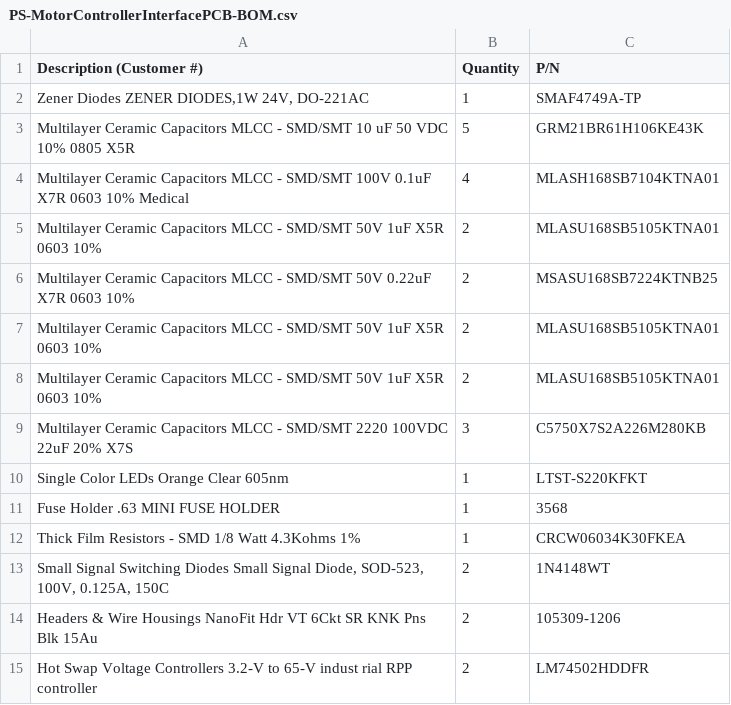
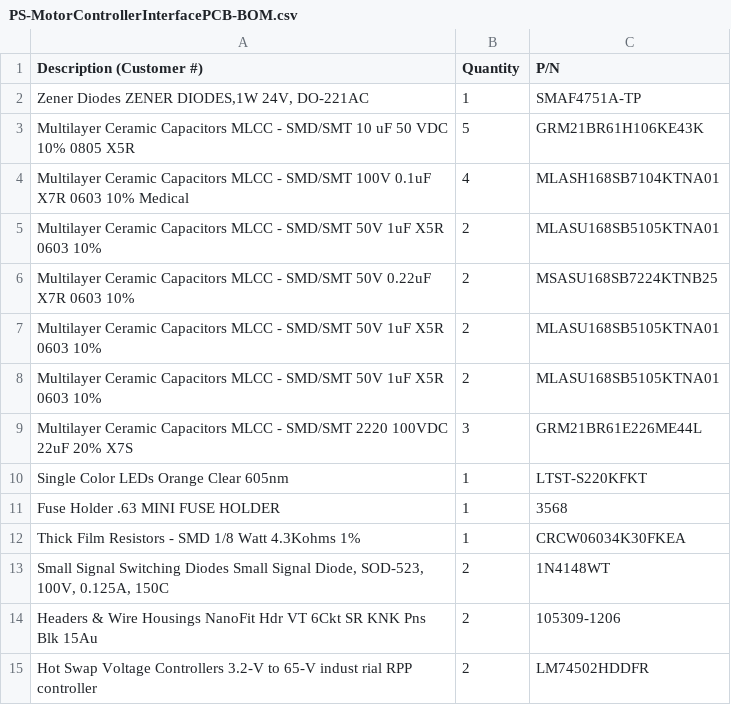
Before and after one commit to lhr-solar/PS-MotorControllerInterfacePCB, a CSV file: PS-MotorControllerInterfacePCB-BOM.csv, drawn as a sheet; only a part is shown.

Commit message:
updated bom

```diff
--- a/PS-MotorControllerInterfacePCB-BOM.csv
+++ b/PS-MotorControllerInterfacePCB-BOM.csv
@@ -1,3 +1,3 @@
 Description (Customer #),Quantity,P/N
-"Zener Diodes ZENER DIODES,1W 24V, DO-221AC",1,SMAF4749A-TP
+"Zener Diodes ZENER DIODES,1W 24V, DO-221AC",1,SMAF4751A-TP
 Multilayer Ceramic Capacitors MLCC - SMD/SMT 10 uF 50 VDC 10% 0805 X5R,5,GRM21BR61H106KE43K
@@ -8,3 +8,3 @@ Multilayer Ceramic Capacitors MLCC - SMD/SMT 50V 1uF X5R 0603 10%,2,MLASU168SB51
 Multilayer Ceramic Capacitors MLCC - SMD/SMT 50V 1uF X5R 0603 10%,2,MLASU168SB5105KTNA01
-Multilayer Ceramic Capacitors MLCC - SMD/SMT 2220 100VDC 22uF 20% X7S,3,C5750X7S2A226M280KB
+Multilayer Ceramic Capacitors MLCC - SMD/SMT 2220 100VDC 22uF 20% X7S,3,GRM21BR61E226ME44L
 Single Color LEDs Orange Clear 605nm,1,LTST-S220KFKT
```
